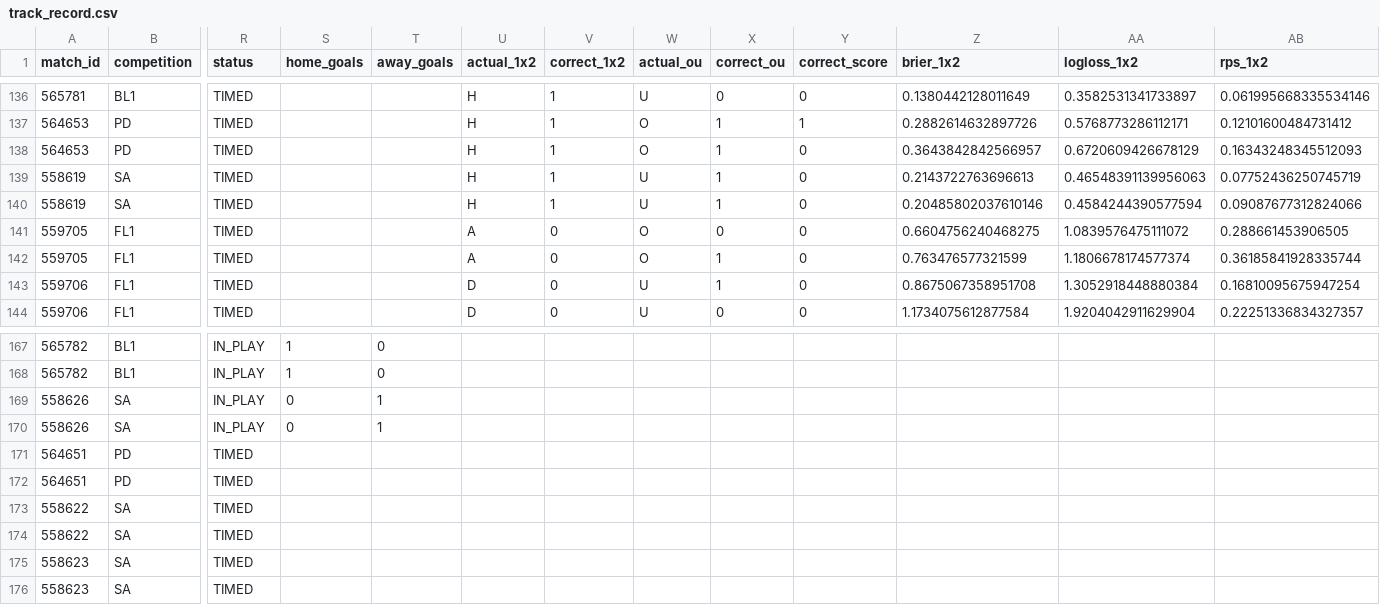
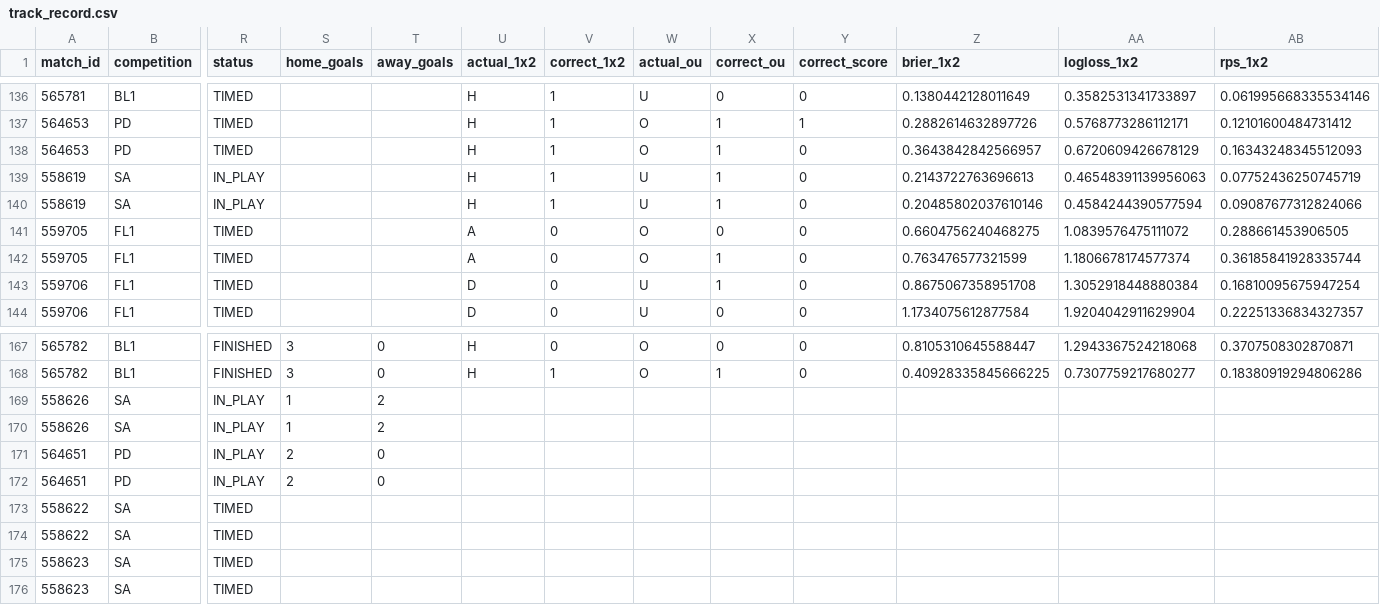
Before and after one commit to isaacruedabiota/FOOTBALL-PREDICTOR, a CSV file: track_record/track_record.csv, drawn as a sheet; only a part is shown, gaps mark what is left out; the diff covers the shown part only; the diff names each change by its address in the sheet, - before the commit and + after, or states it on an @@ line.

```diff
--- a/track_record/track_record.csv
+++ b/track_record/track_record.csv
-R139:R140 (status): TIMED
+R139:R140 (status): IN_PLAY
-R167:R168 (status): IN_PLAY
+R167:R168 (status): FINISHED
-S167:S168 (home_goals): 1
+S167:S168 (home_goals): 3
-U167:U168 (actual_1x2): (empty)
+U167:U168 (actual_1x2): H
-V167 (correct_1x2): (empty)
+V167 (correct_1x2): 0
-W167:W168 (actual_ou): (empty)
+W167:W168 (actual_ou): O
-X167 (correct_ou): (empty)
+X167 (correct_ou): 0
-Y167:Y168 (correct_score): (empty)
+Y167:Y168 (correct_score): 0
-Z167 (brier_1x2): (empty)
+Z167 (brier_1x2): 0.8105310645588447
-AA167 (logloss_1x2): (empty)
+AA167 (logloss_1x2): 1.2943367524218068
-AB167 (rps_1x2): (empty)
+AB167 (rps_1x2): 0.3707508302870871
-V168 (correct_1x2): (empty)
+V168 (correct_1x2): 1
-X168 (correct_ou): (empty)
+X168 (correct_ou): 1
-Z168 (brier_1x2): (empty)
+Z168 (brier_1x2): 0.40928335845666225
-AA168 (logloss_1x2): (empty)
+AA168 (logloss_1x2): 0.7307759217680277
-AB168 (rps_1x2): (empty)
+AB168 (rps_1x2): 0.18380919294806286
-S169:S170 (home_goals): 0
+S169:S170 (home_goals): 1
-T169:T170 (away_goals): 1
+T169:T170 (away_goals): 2
-R171:R172 (status): TIMED
+R171:R172 (status): IN_PLAY
-S171:S172 (home_goals): (empty)
+S171:S172 (home_goals): 2
-T171:T172 (away_goals): (empty)
+T171:T172 (away_goals): 0
```
Also changed, not shown: 68 edited cells elsewhere in this file, 1 other file.
